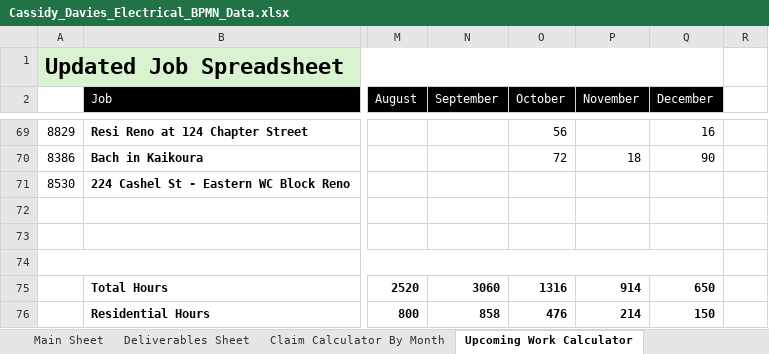
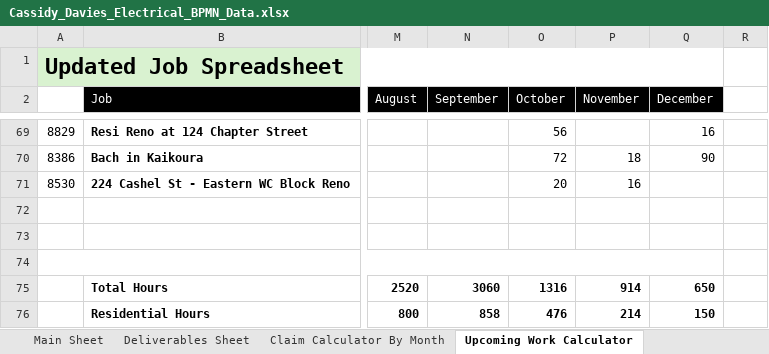
Before and after one commit to felixkwan2901/excel-dashboard, an Excel workbook: public/Cassidy_Davies_Electrical_BPMN_Data.xlsx, sheet Upcoming Work Calculator, drawn as a sheet; only a part is shown, gaps mark what is left out; values as stored, in another font and other column widths than the file's, no borders; conditional formats not drawn; the diff names each change by its address in the sheet, - before the commit and + after, or states it on an @@ line.

```diff
--- a/public/Cassidy_Davies_Electrical_BPMN_Data.xlsx (sheet Upcoming Work Calculator)
+++ b/public/Cassidy_Davies_Electrical_BPMN_Data.xlsx (sheet Upcoming Work Calculator)
-O71 (October): (empty)
+O71 (October): 20
-P71 (November): (empty)
+P71 (November): 16
```
Also changed, not shown: 3 other files.
